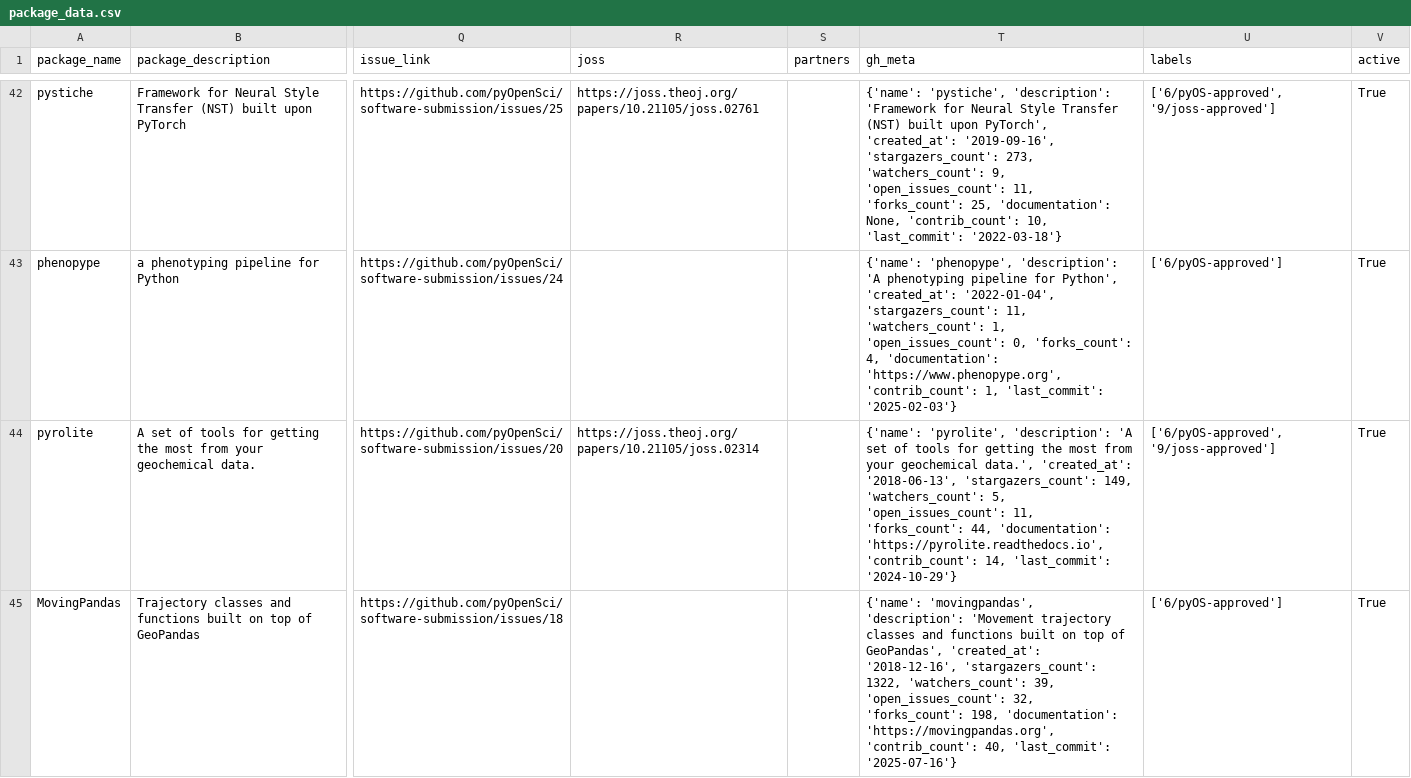
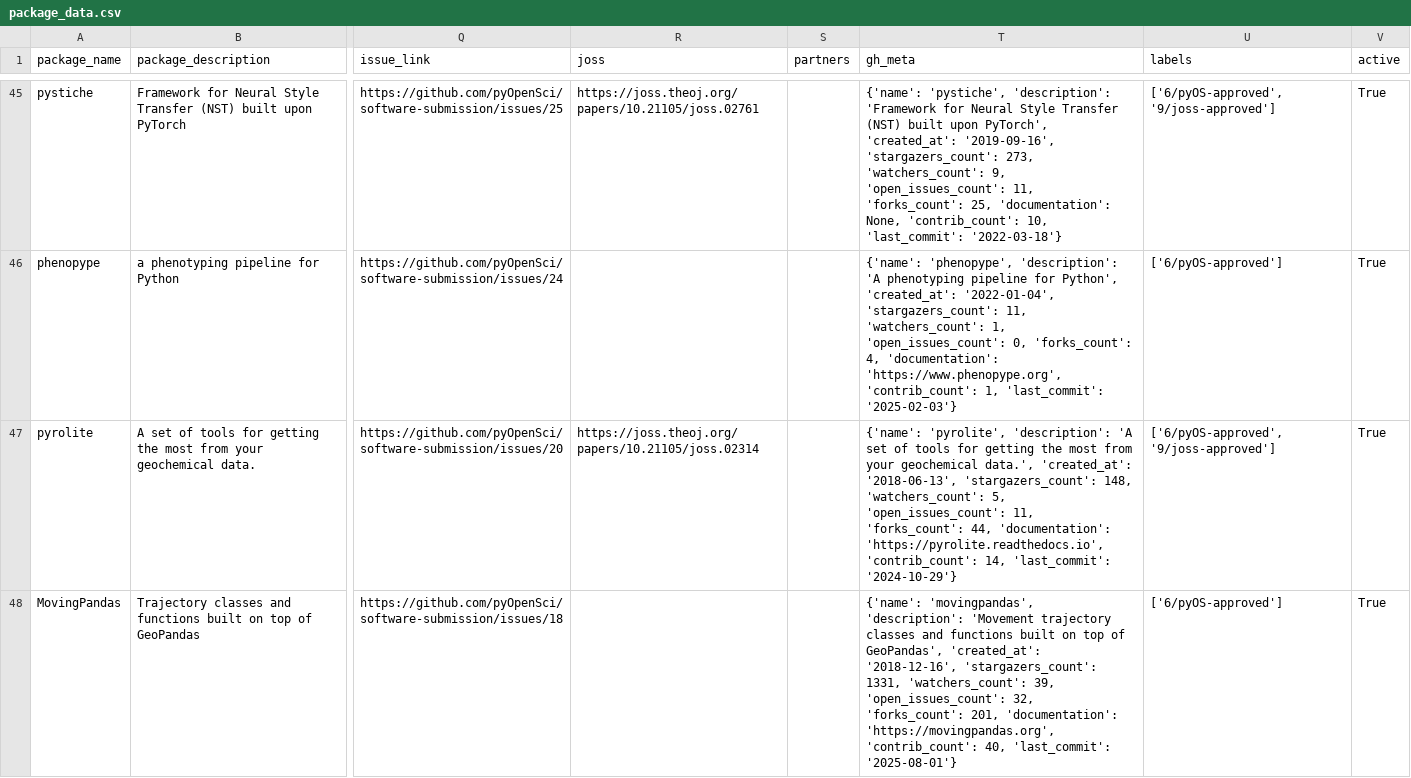
Before and after one commit to pyOpenSci/metrics, a CSV file: _data/package_data.csv, drawn as a sheet; only a part is shown, gaps mark what is left out; addresses are those after the commit; the diff covers the shown part only; the diff names each change by its address in the sheet, - before the commit and + after, or states it on an @@ line.

```diff
--- a/_data/package_data.csv
+++ b/_data/package_data.csv
-T47 (gh_meta): …'2018-06-13', 'stargazers_count': 149, 'watchers_count': 5,…
+T47 (gh_meta): …'2018-06-13', 'stargazers_count': 148, 'watchers_count': 5,…
-T48 (gh_meta): …'2018-12-16', 'stargazers_count': 1322, 'watchers_count': 39, 'open_issues_count': 32, 'forks_count': 198, 'documentation': 'https://movingpandas.org', 'contrib_count': 40, 'last_commit': '2025-07-16'}
+T48 (gh_meta): …'2018-12-16', 'stargazers_count': 1331, 'watchers_count': 39, 'open_issues_count': 32, 'forks_count': 201, 'documentation': 'https://movingpandas.org', 'contrib_count': 40, 'last_commit': '2025-08-01'}
```
Also changed, not shown: 3 added rows and 34 edited cells elsewhere in this file, _data/review_contribs.csv, _data/review_presubmissions.csv, 3 other files.
